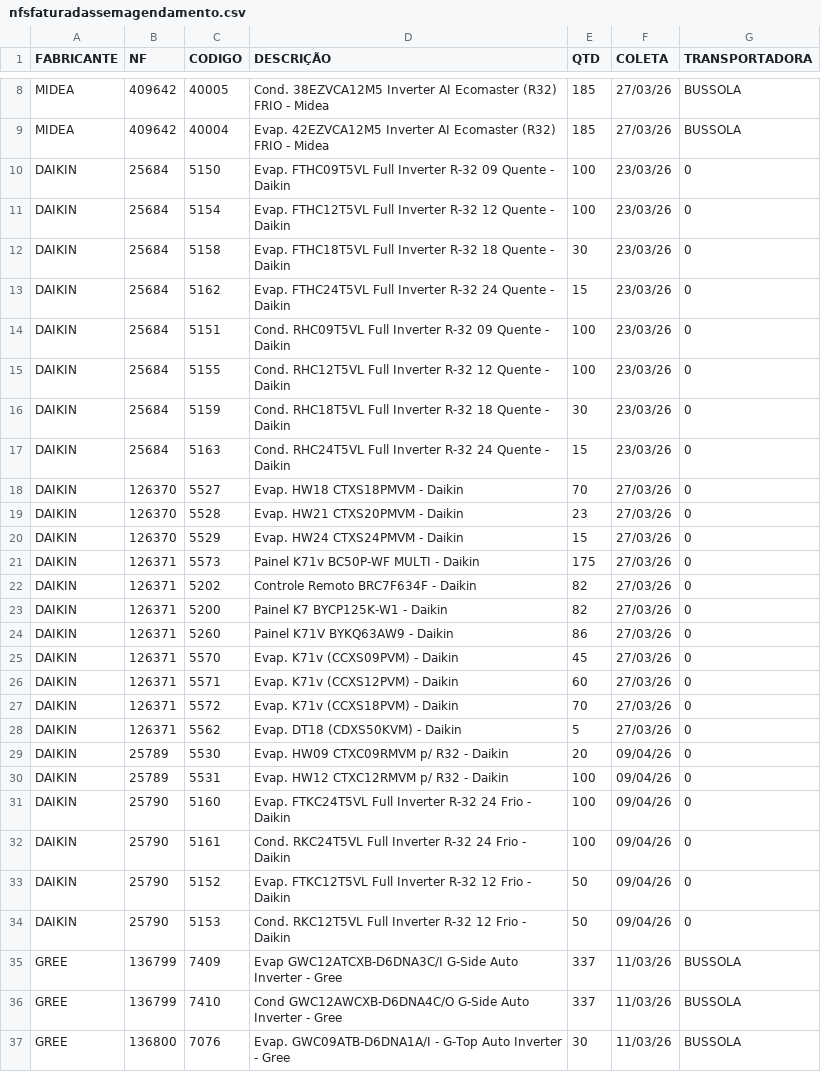
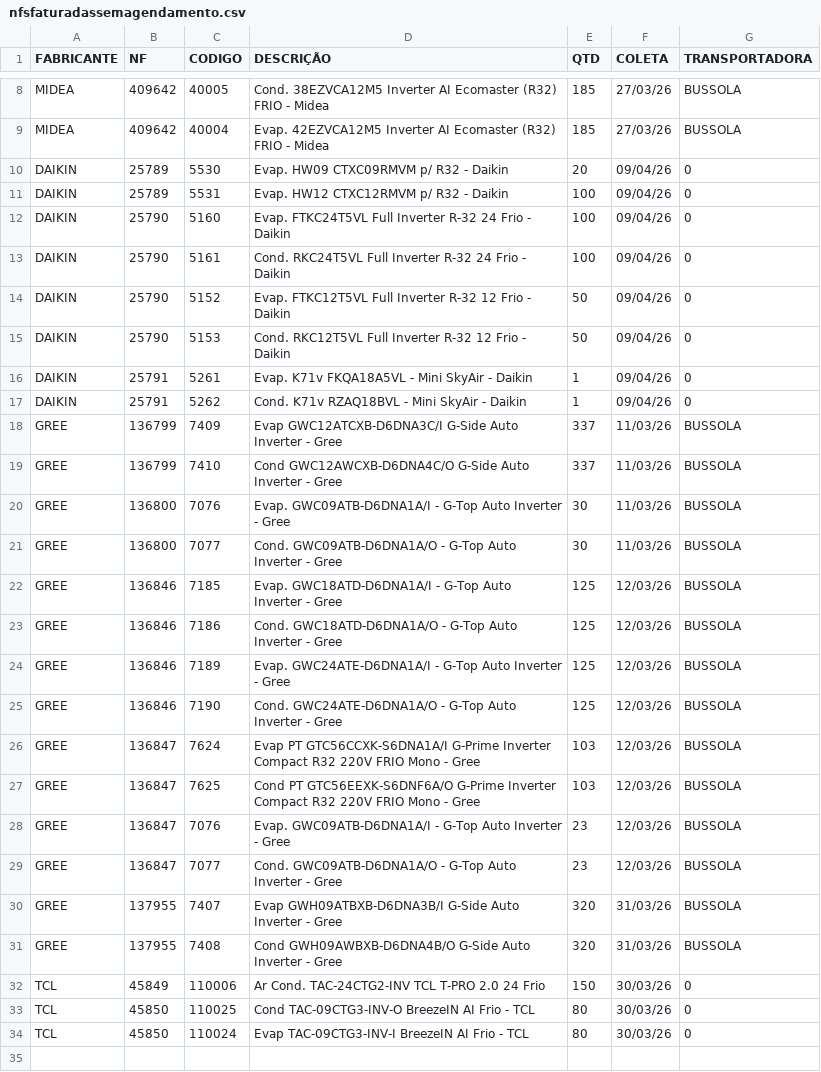
Before and after one commit to discomerciologistica/agendamentos, a CSV file: nfsfaturadassemagendamento.csv, drawn as a sheet; only a part is shown, gaps mark what is left out; the shorter side is filled out with more unchanged rows.

Commit message:
Update nfsfaturadassemagendamento.csv

```diff
--- a/nfsfaturadassemagendamento.csv
+++ b/nfsfaturadassemagendamento.csv
@@ -9,21 +9,2 @@ MIDEA,409642,40005,Cond. 38EZVCA12M5 Inverter AI Ecomaster (R32) FRIO - Midea,18
 MIDEA,409642,40004,Evap. 42EZVCA12M5 Inverter AI Ecomaster (R32) FRIO - Midea,185,27/03/26,BUSSOLA
-DAIKIN,25684,5150,Evap. FTHC09T5VL Full Inverter R-32  09 Quente - Daikin,100,23/03/26,0
-DAIKIN,25684,5154,Evap. FTHC12T5VL Full Inverter R-32  12 Quente - Daikin,100,23/03/26,0
-DAIKIN,25684,5158,Evap. FTHC18T5VL Full Inverter R-32  18 Quente - Daikin,30,23/03/26,0
-DAIKIN,25684,5162,Evap. FTHC24T5VL Full Inverter R-32  24 Quente - Daikin,15,23/03/26,0
-DAIKIN,25684,5151,Cond. RHC09T5VL Full Inverter R-32  09 Quente - Daikin,100,23/03/26,0
-DAIKIN,25684,5155,Cond. RHC12T5VL Full Inverter R-32  12 Quente - Daikin,100,23/03/26,0
-DAIKIN,25684,5159,Cond. RHC18T5VL Full Inverter R-32  18 Quente - Daikin,30,23/03/26,0
-DAIKIN,25684,5163,Cond. RHC24T5VL Full Inverter R-32  24 Quente - Daikin,15,23/03/26,0
-DAIKIN,126370,5527,Evap. HW18  CTXS18PMVM - Daikin,70,27/03/26,0
-DAIKIN,126370,5528,Evap. HW21  CTXS20PMVM - Daikin,23,27/03/26,0
-DAIKIN,126370,5529,Evap. HW24  CTXS24PMVM  - Daikin,15,27/03/26,0
-DAIKIN,126371,5573,Painel K71v BC50P-WF MULTI - Daikin,175,27/03/26,0
-DAIKIN,126371,5202,Controle Remoto BRC7F634F - Daikin,82,27/03/26,0
-DAIKIN,126371,5200,Painel K7 BYCP125K-W1  - Daikin,82,27/03/26,0
-DAIKIN,126371,5260,Painel K71V BYKQ63AW9  - Daikin,86,27/03/26,0
-DAIKIN,126371,5570,Evap. K71v  (CCXS09PVM)  - Daikin,45,27/03/26,0
-DAIKIN,126371,5571,Evap. K71v  (CCXS12PVM)  - Daikin,60,27/03/26,0
-DAIKIN,126371,5572,Evap. K71v  (CCXS18PVM)  - Daikin,70,27/03/26,0
-DAIKIN,126371,5562,Evap. DT18 (CDXS50KVM)  - Daikin,5,27/03/26,0
 DAIKIN,25789,5530,Evap. HW09  CTXC09RMVM p/ R32 - Daikin,20,09/04/26,0
@@ -34,2 +15,4 @@ DAIKIN,25790,5152,Evap. FTKC12T5VL Full Inverter R-32  12 Frio - Daikin,50,09/04
 DAIKIN,25790,5153,Cond. RKC12T5VL Full Inverter R-32  12 Frio - Daikin,50,09/04/26,0
+DAIKIN,25791,5261,Evap. K71v FKQA18A5VL - Mini SkyAir - Daikin,1,09/04/26,0
+DAIKIN,25791,5262,Cond. K71v RZAQ18BVL - Mini SkyAir - Daikin ,1,09/04/26,0
 GREE,136799,7409,Evap GWC12ATCXB-D6DNA3C/I  G-Side Auto Inverter - Gree,337,11/03/26,BUSSOLA
```
